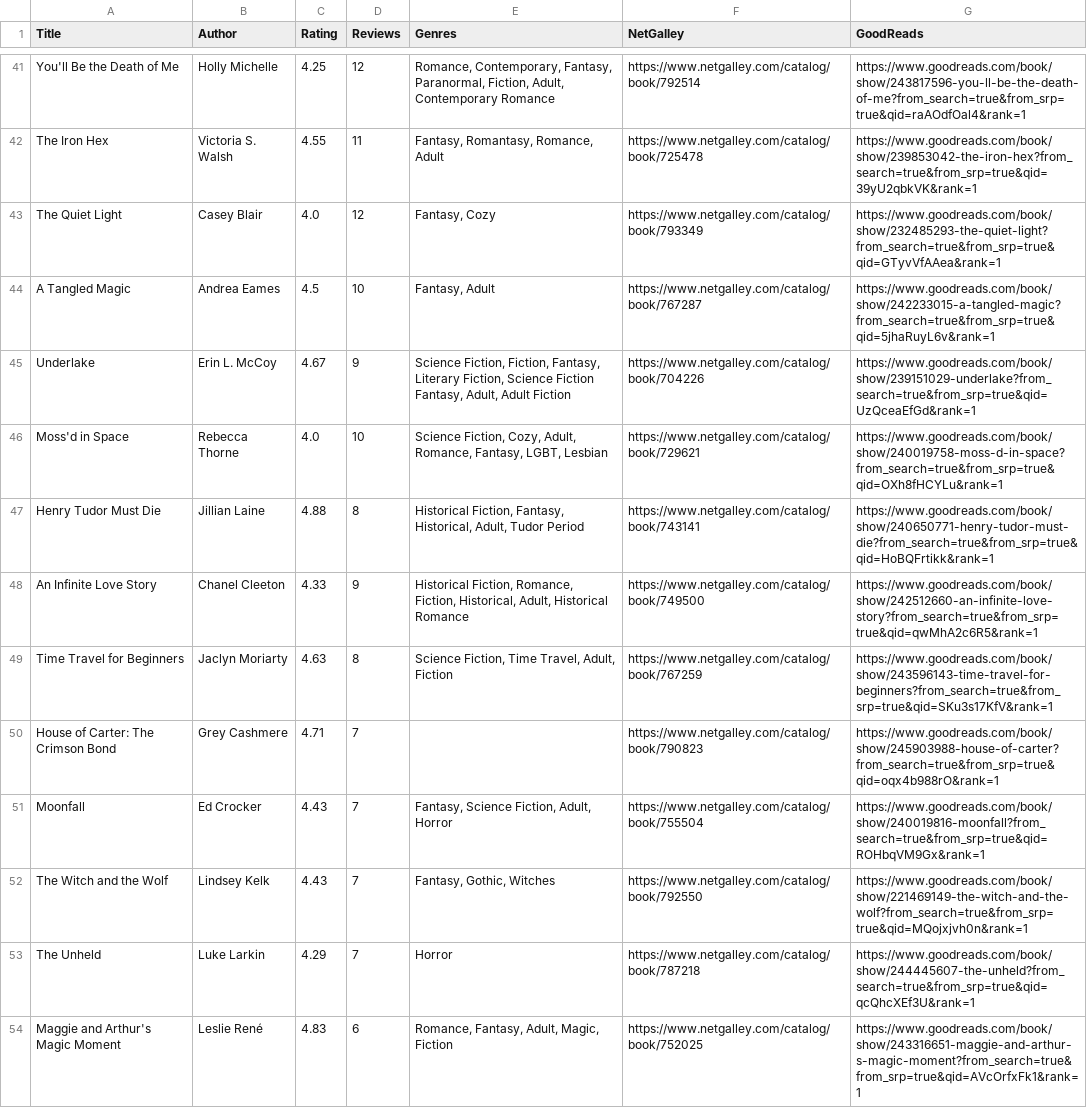
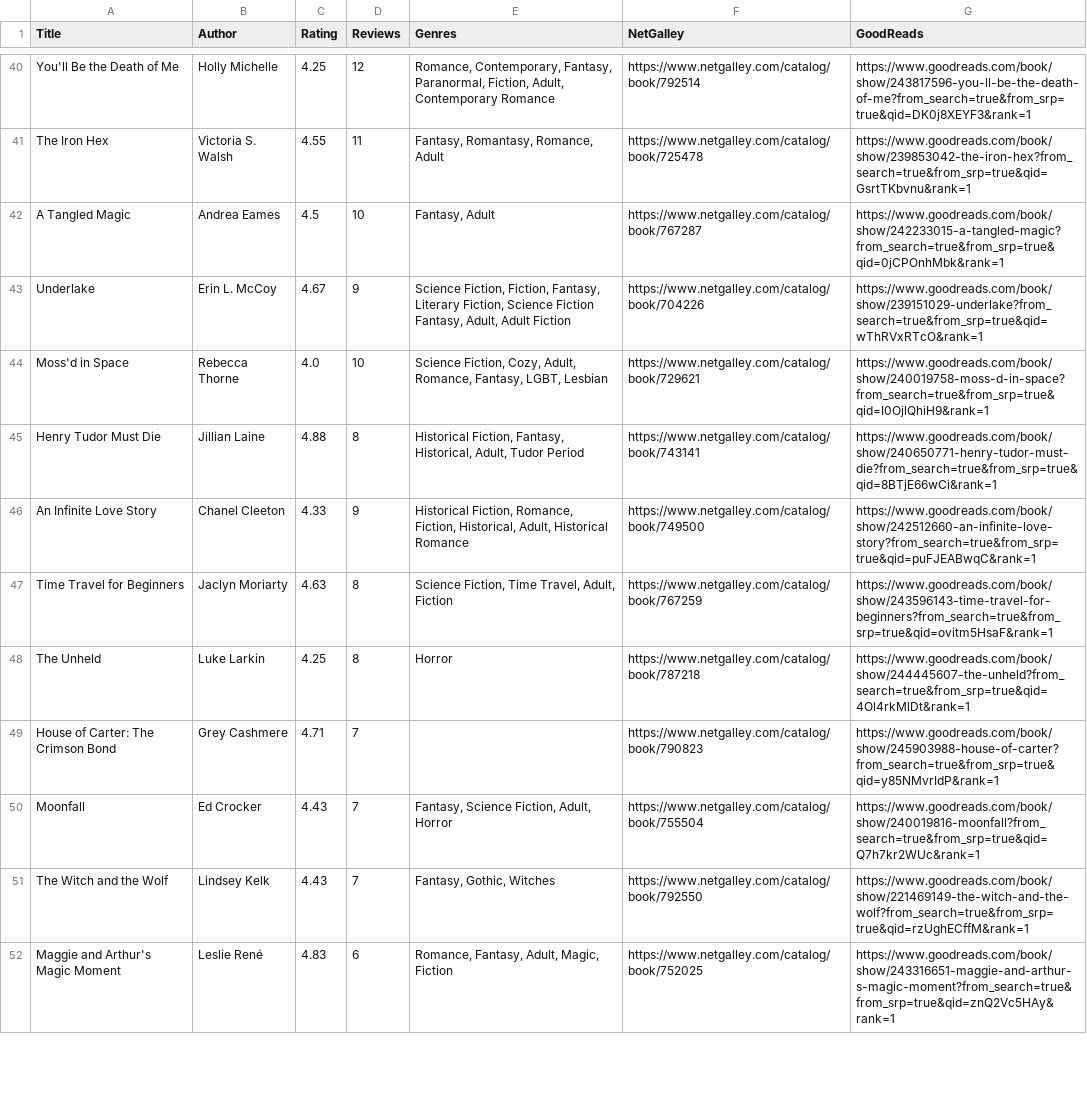
Before and after one commit to pot0to/netgalley-checker, a TSV file: netgalley_data.tsv, drawn as a sheet; only a part is shown, gaps mark what is left out; removed rows and columns are numbered as before the commit, all else as after; the diff covers the shown part only; the diff names each change by its address in the sheet, - before the commit and + after, or states it on an @@ line.

```diff
--- a/netgalley_data.tsv
+++ b/netgalley_data.tsv
-G40 (GoodReads): https://www.goodreads.com/book/show/243817596-you-ll-be-the-death-of-me?from_search=true&from_srp=true&qid=raAOdfOal4&rank=1
+G40 (GoodReads): https://www.goodreads.com/book/show/243817596-you-ll-be-the-death-of-me?from_search=true&from_srp=true&qid=DK0j8XEYF3&rank=1
-G41 (GoodReads): https://www.goodreads.com/book/show/239853042-the-iron-hex?from_search=true&from_srp=true&qid=39yU2qbkVK&rank=1
+G41 (GoodReads): https://www.goodreads.com/book/show/239853042-the-iron-hex?from_search=true&from_srp=true&qid=GsrtTKbvnu&rank=1
-row 43: The Quiet Light | Casey Blair | 4.0 | 12 | Fantasy, Cozy | https://www.netgalley.com/catalog/book/793349 | https://www.goodreads.com/book/show/232485293-the-quiet-light?from_search=true&from_srp=true&qid=GTyvVfAAea&rank=1
-G42 (GoodReads): https://www.goodreads.com/book/show/242233015-a-tangled-magic?from_search=true&from_srp=true&qid=5jhaRuyL6v&rank=1
+G42 (GoodReads): https://www.goodreads.com/book/show/242233015-a-tangled-magic?from_search=true&from_srp=true&qid=0jCPOnhMbk&rank=1
-G43 (GoodReads): https://www.goodreads.com/book/show/239151029-underlake?from_search=true&from_srp=true&qid=UzQceaEfGd&rank=1
+G43 (GoodReads): https://www.goodreads.com/book/show/239151029-underlake?from_search=true&from_srp=true&qid=wThRVxRTcO&rank=1
-G44 (GoodReads): https://www.goodreads.com/book/show/240019758-moss-d-in-space?from_search=true&from_srp=true&qid=OXh8fHCYLu&rank=1
+G44 (GoodReads): https://www.goodreads.com/book/show/240019758-moss-d-in-space?from_search=true&from_srp=true&qid=I0OjlQhiH9&rank=1
-G45 (GoodReads): https://www.goodreads.com/book/show/240650771-henry-tudor-must-die?from_search=true&from_srp=true&qid=HoBQFrtikk&rank=1
+G45 (GoodReads): https://www.goodreads.com/book/show/240650771-henry-tudor-must-die?from_search=true&from_srp=true&qid=8BTjE66wCi&rank=1
-G46 (GoodReads): https://www.goodreads.com/book/show/242512660-an-infinite-love-story?from_search=true&from_srp=true&qid=qwMhA2c6R5&rank=1
+G46 (GoodReads): https://www.goodreads.com/book/show/242512660-an-infinite-love-story?from_search=true&from_srp=true&qid=puFJEABwqC&rank=1
-G47 (GoodReads): https://www.goodreads.com/book/show/243596143-time-travel-for-beginners?from_search=true&from_srp=true&qid=SKu3s17KfV&rank=1
+G47 (GoodReads): https://www.goodreads.com/book/show/243596143-time-travel-for-beginners?from_search=true&from_srp=true&qid=ovitm5HsaF&rank=1
+row 48: The Unheld | Luke Larkin | 4.25 | 8 | Horror | https://www.netgalley.com/catalog/book/787218 | https://www.goodreads.com/book/show/244445607-the-unheld?from_search=true&from_srp=true&qid=4Ol4rkMlDt&rank=1
-G49 (GoodReads): https://www.goodreads.com/book/show/245903988-house-of-carter?from_search=true&from_srp=true&qid=oqx4b988rO&rank=1
+G49 (GoodReads): https://www.goodreads.com/book/show/245903988-house-of-carter?from_search=true&from_srp=true&qid=y85NMvrIdP&rank=1
-G50 (GoodReads): https://www.goodreads.com/book/show/240019816-moonfall?from_search=true&from_srp=true&qid=ROHbqVM9Gx&rank=1
+G50 (GoodReads): https://www.goodreads.com/book/show/240019816-moonfall?from_search=true&from_srp=true&qid=Q7h7kr2WUc&rank=1
-G51 (GoodReads): https://www.goodreads.com/book/show/221469149-the-witch-and-the-wolf?from_search=true&from_srp=true&qid=MQojxjvh0n&rank=1
+G51 (GoodReads): https://www.goodreads.com/book/show/221469149-the-witch-and-the-wolf?from_search=true&from_srp=true&qid=rzUghECffM&rank=1
-row 53: The Unheld | Luke Larkin | 4.29 | 7 | Horror | https://www.netgalley.com/catalog/book/787218 | https://www.goodreads.com/book/show/244445607-the-unheld?from_search=true&from_srp=true&qid=qcQhcXEf3U&rank=1
-G52 (GoodReads): https://www.goodreads.com/book/show/243316651-maggie-and-arthur-s-magic-moment?from_search=true&from_srp=true&qid=AVcOrfxFk1&rank=1
+G52 (GoodReads): https://www.goodreads.com/book/show/243316651-maggie-and-arthur-s-magic-moment?from_search=true&from_srp=true&qid=znQ2Vc5HAy&rank=1
```
Also changed, not shown: 4 added rows, 4 removed rows and 72 edited cells elsewhere in this file.
